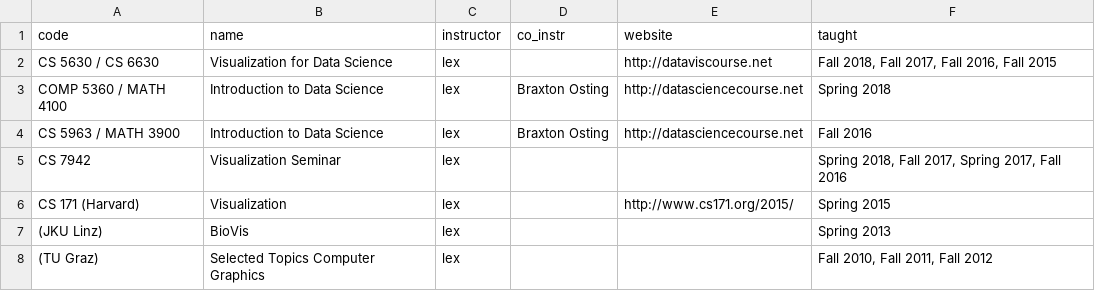
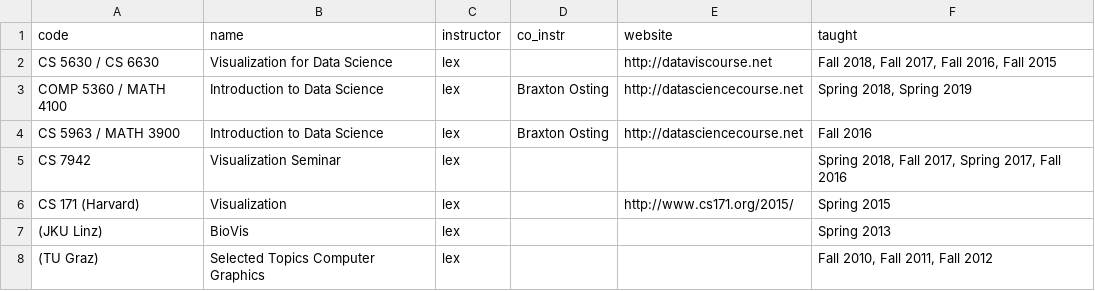
Before and after one commit to zubaer-ahammed/MUIDSI-University-of-Missouri, a CSV file: _data/courses.csv, drawn as a sheet.

```diff
--- a/_data/courses.csv
+++ b/_data/courses.csv
@@ -2,3 +2,3 @@ code,name,instructor,co_instr,website,taught
 CS 5630 / CS 6630,Visualization for Data Science,lex,,http://dataviscourse.net,"Fall 2018, Fall 2017, Fall 2016, Fall 2015"
-COMP 5360 / MATH 4100,Introduction to Data Science,lex,Braxton Osting,http://datasciencecourse.net,Spring 2018
+COMP 5360 / MATH 4100,Introduction to Data Science,lex,Braxton Osting,http://datasciencecourse.net,"Spring 2018, Spring 2019"
 CS 5963 / MATH 3900,Introduction to Data Science,lex,Braxton Osting,http://datasciencecourse.net,Fall 2016
```
Also changed, not shown: 1 other file.
